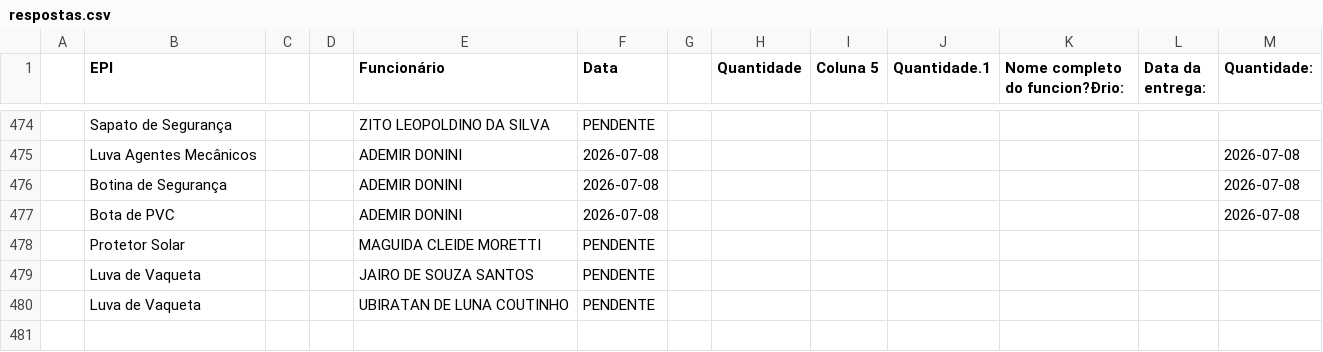
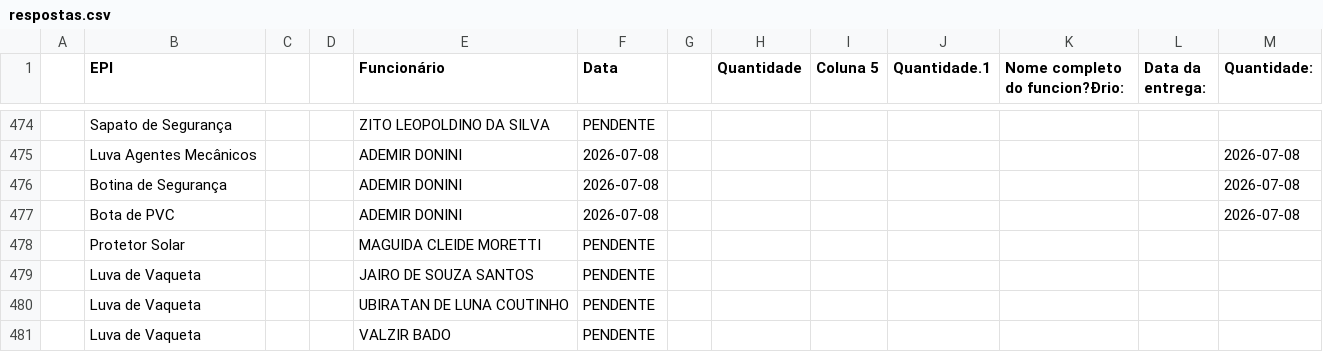
Before and after one commit to semasahst/sistema-epi, a CSV file: respostas.csv, drawn as a sheet; only a part is shown, gaps mark what is left out; the diff names each change by its address in the sheet, - before the commit and + after, or states it on an @@ line.

Commit message:
Atualização em lote: 1 registros

```diff
--- a/respostas.csv
+++ b/respostas.csv
+row 481:  | Luva de Vaqueta |  |  | VALZIR BADO | PENDENTE
```
